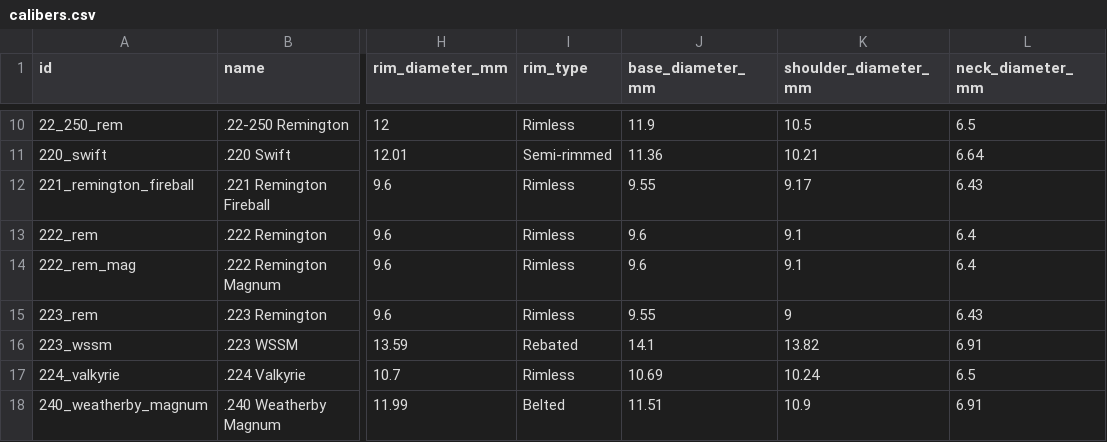
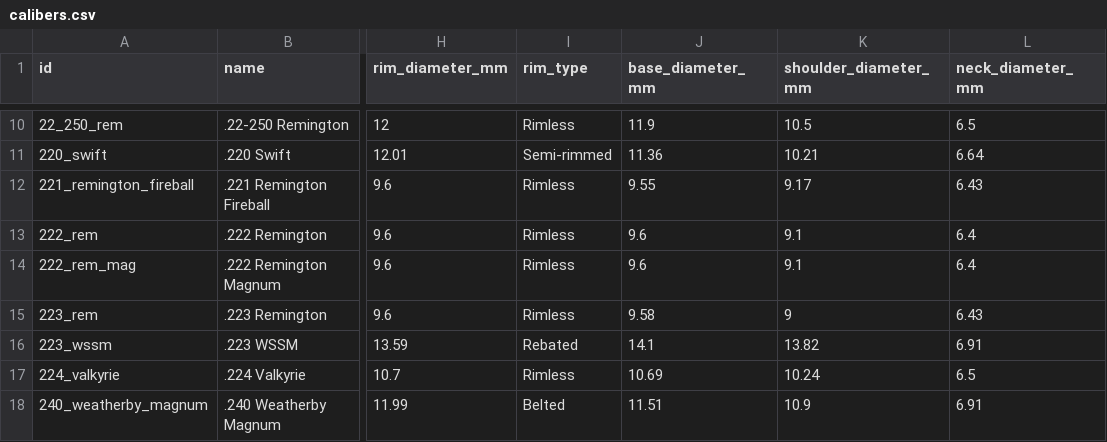
Before and after one commit to fbastin/calibers, a CSV file: calibers.csv, drawn as a sheet; only a part is shown, gaps mark what is left out; the diff names each change by its address in the sheet, - before the commit and + after, or states it on an @@ line.

```diff
--- a/calibers.csv
+++ b/calibers.csv
-J15 (base_diameter_mm): 9.55
+J15 (base_diameter_mm): 9.58
```
Also changed, not shown: 2 other files.
